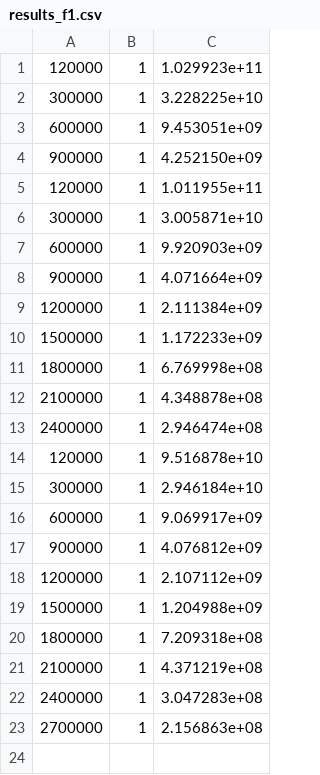
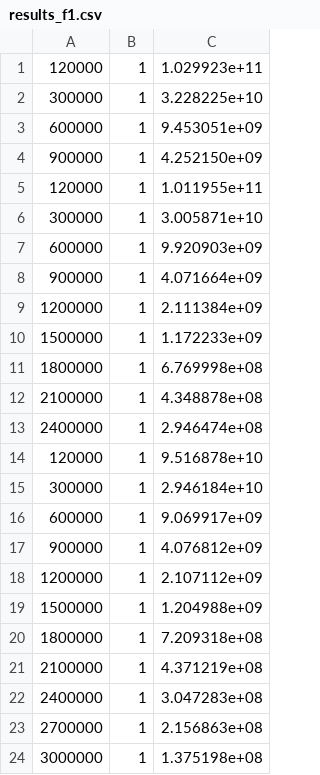
Before and after one commit to WindAsMe/autoRandom-Noise, a CSV file: results_f1.csv, drawn as a sheet; the diff names each change by its address in the sheet, - before the commit and + after, or states it on an @@ line.

```diff
--- a/results_f1.csv
+++ b/results_f1.csv
+row 24: 3000000 | 1 | 1.375198e+08
```
Also changed, not shown: 2 other files.
